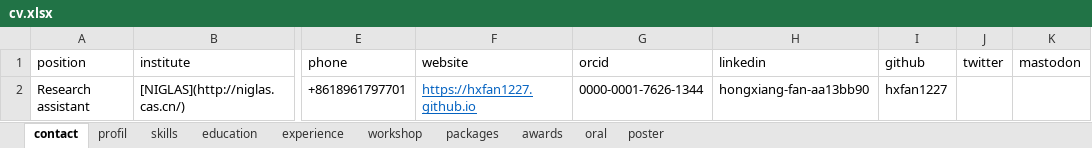
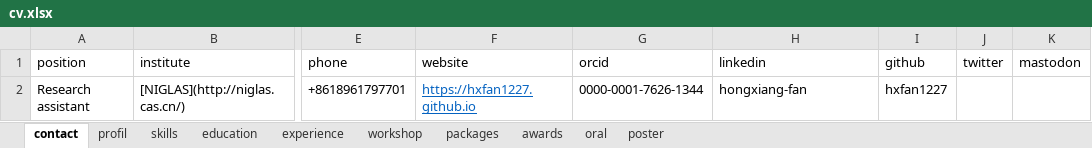
Before and after one commit to hxfan1227/curriculum-vitae, an Excel workbook: data/cv.xlsx, sheet contact, drawn as a sheet; only a part is shown, gaps mark what is left out; values as stored, in another font and other column widths than the file's, no borders; the diff names each change by its address in the sheet, - before the commit and + after, or states it on an @@ line.

Commit message:
update linkedin links

```diff
--- a/data/cv.xlsx (sheet contact)
+++ b/data/cv.xlsx (sheet contact)
-H2 (linkedin): hongxiang-fan-aa13bb90
+H2 (linkedin): hongxiang-fan
```
